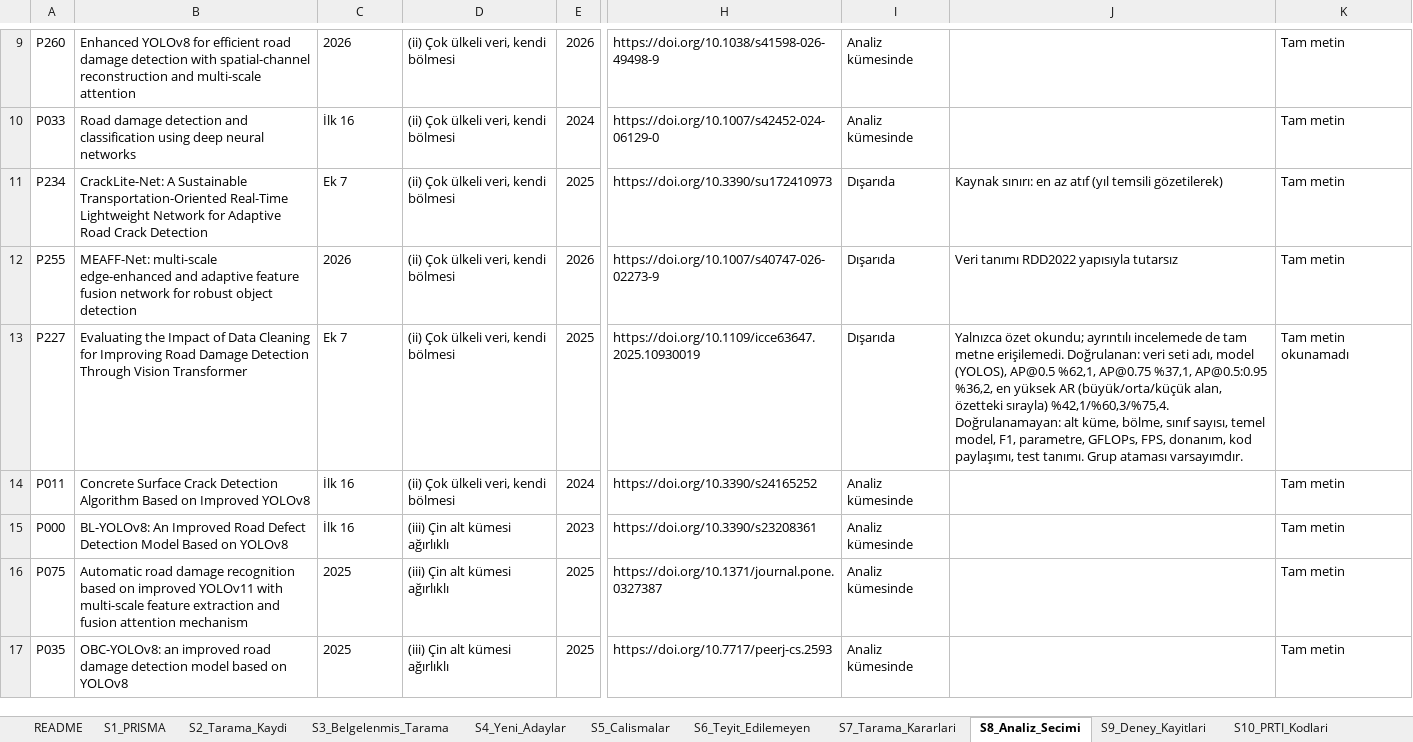
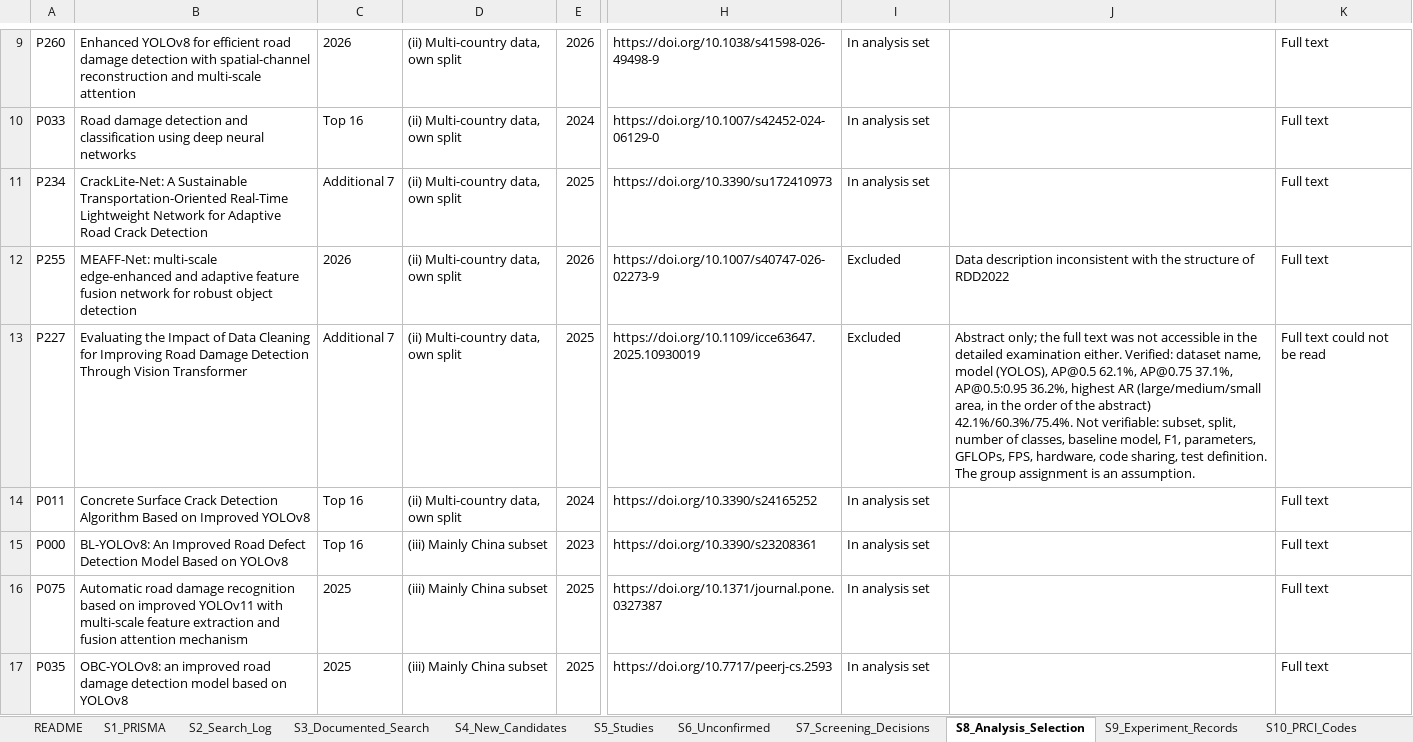
Before and after one commit to mesut-ozdag/RDD2022-analysis, an Excel workbook: Supplementary_Data.xlsx, sheet S8_Analysis_Selection, drawn as a sheet; only a part is shown, gaps mark what is left out; values as stored, in another font and other column widths than the file's, no borders; the diff covers the shown part only; the diff names each change by its address in the sheet, - before the commit and + after, or states it on an @@ line.

Commit message:
İngilizce sürüm: 21 çalışmalık analiz kümesi
- README, ek veri dosyası ve kod kitapları İngilizceye çevrildi.
- kod/ klasörü code/ oldu; Türkçe dosya adları İngilizceleştirildi, Türkçe eski dosyalar kaldırıldı.
- Analiz kümesi uygunluk ölçütlerini karşılayan 21 çalışma; results.json, prci_final_v2.json, şekiller ve tablo hücreleri buna göre güncellendi.

```diff
--- a/Supplementary_Data.xlsx (sheet S8_Analysis_Selection)
+++ b/Supplementary_Data.xlsx (sheet S8_Analysis_Selection)
-sheet tab: S2_Tarama_Kaydi
+sheet tab: S2_Search_Log
-sheet tab: S3_Belgelenmis_Tarama
+sheet tab: S3_Documented_Search
-sheet tab: S4_Yeni_Adaylar
+sheet tab: S4_New_Candidates
-sheet tab: S5_Calismalar
+sheet tab: S5_Studies
-sheet tab: S6_Teyit_Edilemeyen
+sheet tab: S6_Unconfirmed
-sheet tab: S7_Tarama_Kararlari
+sheet tab: S7_Screening_Decisions
-sheet tab: S8_Analiz_Secimi
+sheet tab: S8_Analysis_Selection
-sheet tab: S9_Deney_Kayitlari
+sheet tab: S9_Experiment_Records
-sheet tab: S10_PRTI_Kodlari
+sheet tab: S10_PRCI_Codes
-D9:D14: (ii) Çok ülkeli veri, kendi bölmesi
+D9:D14: (ii) Multi-country data, own split
-I9:I10: Analiz kümesinde
+I9:I10: In analysis set
-K9:K12: Tam metin
+K9:K12: Full text
-C10: İlk 16
+C10: Top 16
-C11: Ek 7
+C11: Additional 7
-I11: Dışarıda
+I11: In analysis set
-J11: Kaynak sınırı: en az atıf (yıl temsili gözetilerek)
+J11: (empty)
-I12:I13: Dışarıda
+I12:I13: Excluded
-J12: Veri tanımı RDD2022 yapısıyla tutarsız
+J12: Data description inconsistent with the structure of RDD2022
-C13: Ek 7
+C13: Additional 7
-J13: Yalnızca özet okundu; ayrıntılı incelemede de tam metne erişilemedi. Doğrulanan: veri seti adı, model (YOLOS), AP@0.5 %62,1, AP@0.75 %37,1, AP@0.5:0.95 %36,2, en yüksek AR (büyük/orta/küçük alan, özetteki sırayla) %42,1/%60,3/%75,4. Doğrulanamayan: alt küme, bölme, sınıf sayısı, temel model, F1, parametre, GFLOPs, FPS, donanım, kod paylaşımı, test tanımı. Grup ataması varsayımdır.
+J13: Abstract only; the full text was not accessible in the detailed examination either. Verified: dataset name, model (YOLOS), AP@0.5 62.1%, AP@0.75 37.1%, AP@0.5:0.95 36.2%, highest AR (large/medium/small area, in the order of the abstract) 42.1%/60.3%/75.4%. Not verifiable: subset, split, number of classes, baseline model, F1, parameters, GFLOPs, FPS, hardware, code sharing, test definition. The group assignment is an assumption.
-K13: Tam metin okunamadı
+K13: Full text could not be read
-C14:C15: İlk 16
+C14:C15: Top 16
-I14:I17: Analiz kümesinde
+I14:I17: In analysis set
-K14:K17: Tam metin
+K14:K17: Full text
-D15:D17: (iii) Çin alt kümesi ağırlıklı
+D15:D17: (iii) Mainly China subset
```
Also changed, not shown: 1 added row, 1 removed row and 118 edited cells elsewhere in this sheet, sheet S9_Experiment_Records, sheet S12_Study_Pairs, sheet S7_Screening_Decisions, sheet S2_Search_Log, sheet S10_PRCI_Codes, sheet S5_Studies, 11 more sheets, other sheet tabs, 23 other files.
